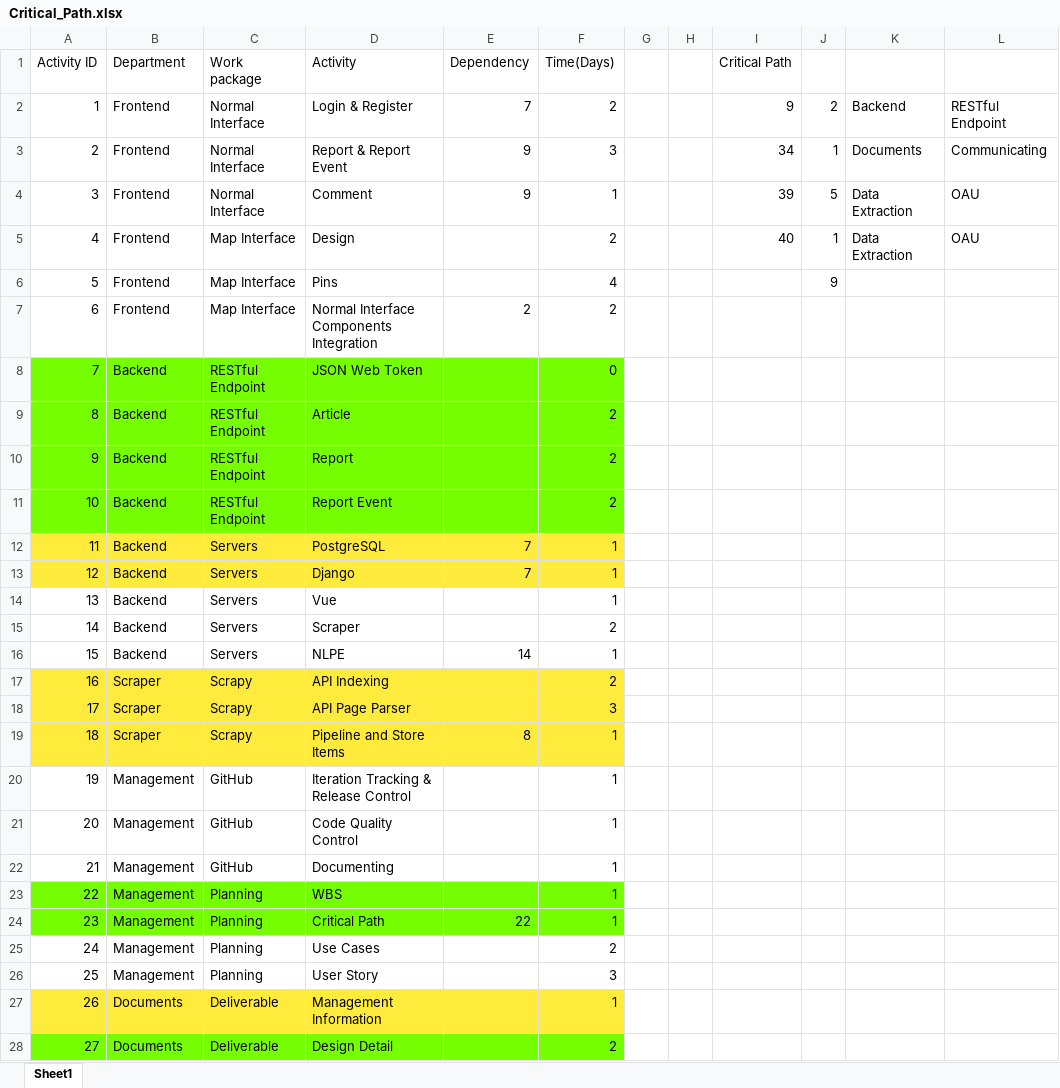
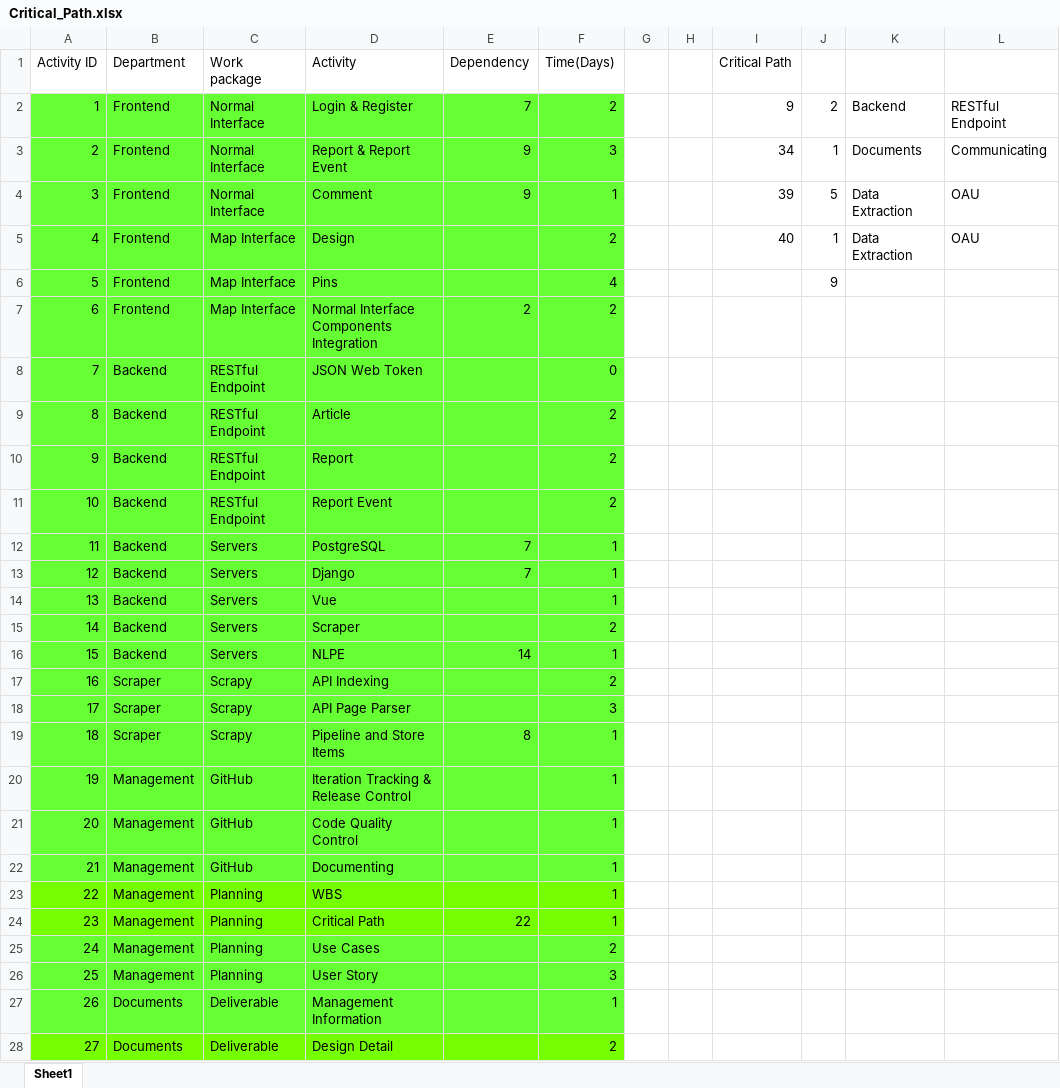
Before and after one commit to unsw-se3011/SENG3011_Neon, an Excel workbook: Reports/src/Critical_Path.xlsx, sheet Sheet1, drawn as a sheet; only a part is shown; values as stored, in another font and other column widths than the file's, no borders; the diff covers the shown part only; the diff names each change by its address in the sheet, - before the commit and + after, or states it on an @@ line.

Commit message:
Add files via upload

```diff
--- a/Reports/src/Critical_Path.xlsx (sheet Sheet1)
+++ b/Reports/src/Critical_Path.xlsx (sheet Sheet1)
-A2:F7 fill: none
+A2:F7 fill: #66FF33
-A8:F11 fill: #76FF03
+A8:F11 fill: #66FF33
-A12:F13 fill: #FFEB3B
+A12:F13 fill: #66FF33
-A14:F16 fill: none
+A14:F16 fill: #66FF33
-A17:F19 fill: #FFEB3B
+A17:F19 fill: #66FF33
-A20:F22 fill: none
+A20:F22 fill: #66FF33
-A25:F26 fill: none
+A25:F26 fill: #66FF33
-A27:F27 fill: #FFEB3B
+A27:F27 fill: #66FF33
```
Also changed, not shown: cell formats elsewhere in this sheet.
